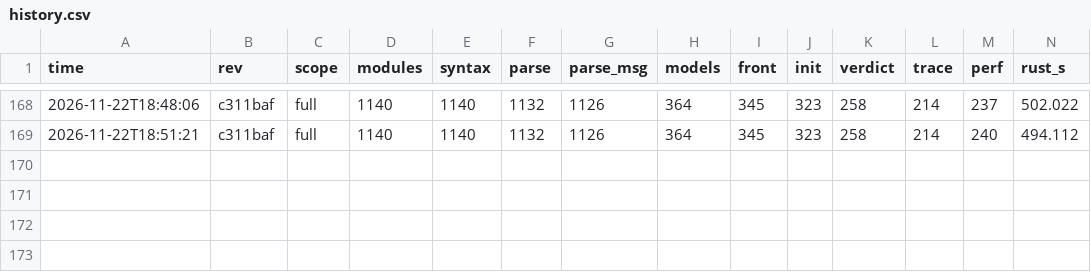
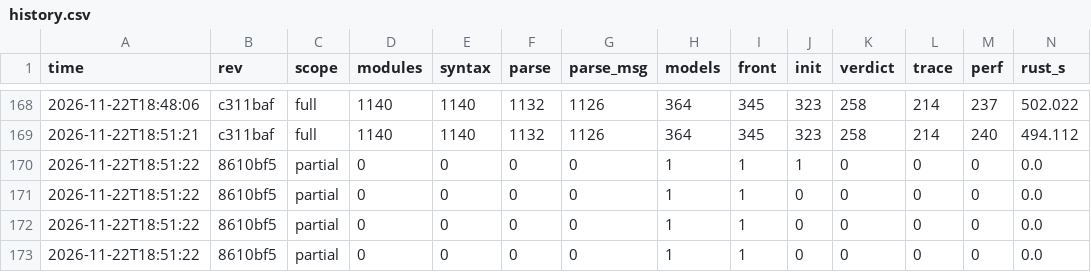
Before and after one commit to taehoon1lee/tla-rs, a CSV file: harness/results/history.csv, drawn as a sheet; only a part is shown, gaps mark what is left out; rows hold the shown columns only; the diff names each change by its address in the sheet, - before the commit and + after, or states it on an @@ line.

Commit message:
notes: status, JAVA_MAP additions

```diff
--- a/harness/results/history.csv
+++ b/harness/results/history.csv
+row 170: 2026-11-22T18:51:22 | 8610bf5 | partial | 0 | 0 | 0 | 0 | 1 | 1 | 1 | 0 | 0 | 0 | 0.0
+row 171: 2026-11-22T18:51:22 | 8610bf5 | partial | 0 | 0 | 0 | 0 | 1 | 1 | 0 | 0 | 0 | 0 | 0.0
+row 172: 2026-11-22T18:51:22 | 8610bf5 | partial | 0 | 0 | 0 | 0 | 1 | 1 | 0 | 0 | 0 | 0 | 0.0
+row 173: 2026-11-22T18:51:22 | 8610bf5 | partial | 0 | 0 | 0 | 0 | 1 | 1 | 0 | 0 | 0 | 0 | 0.0
```
Also changed, not shown: 2 other files.
